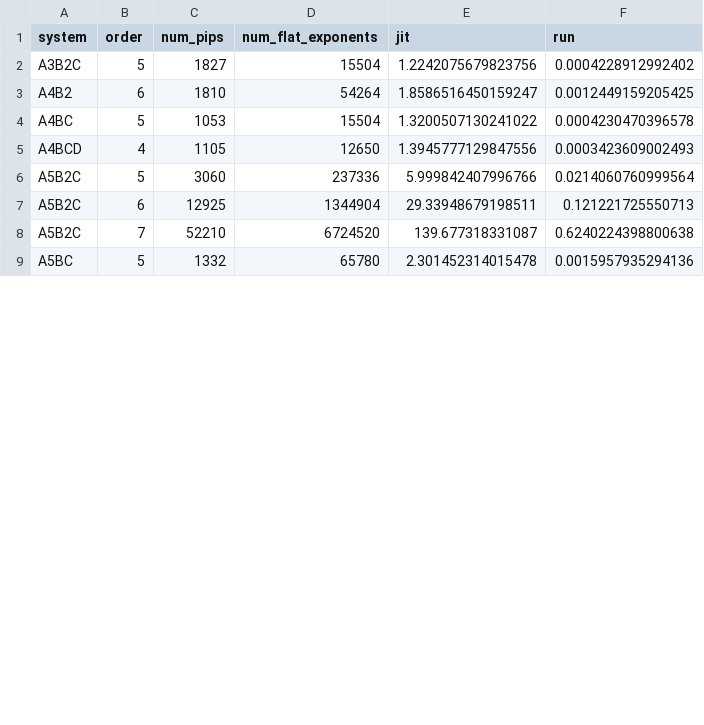
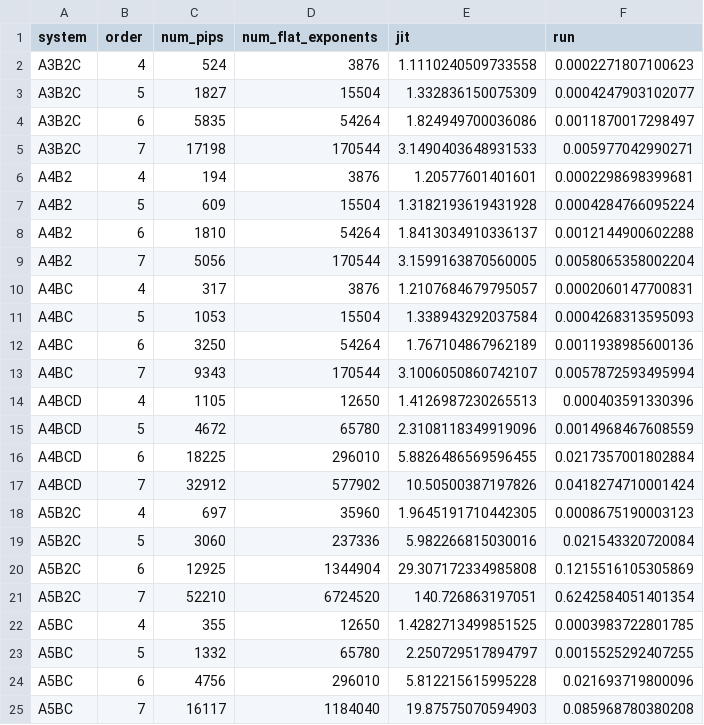
Before and after one commit to CQPES/JaxPIP, a CSV file: bench/E5-2643-v3/huge-set-bench-linear.csv, drawn as a sheet; only a part is shown; the diff covers the shown part only.

```diff
--- a/bench/E5-2643-v3/huge-set-bench-linear.csv
+++ b/bench/E5-2643-v3/huge-set-bench-linear.csv
@@ -1,9 +1,25 @@
 system,order,num_pips,num_flat_exponents,jit,run
-A3B2C,5,1827,15504,1.2242075679823756,0.0004228912992402
-A4B2,6,1810,54264,1.8586516450159247,0.0012449159205425
-A4BC,5,1053,15504,1.3200507130241022,0.0004230470396578
-A4BCD,4,1105,12650,1.3945777129847556,0.0003423609002493
-A5B2C,5,3060,237336,5.999842407996766,0.0214060760999564
-A5B2C,6,12925,1344904,29.33948679198511,0.121221725550713
-A5B2C,7,52210,6724520,139.677318331087,0.6240224398800638
-A5BC,5,1332,65780,2.301452314015478,0.0015957935294136
+A3B2C,4,524,3876,1.1110240509733558,0.0002271807100623
+A3B2C,5,1827,15504,1.332836150075309,0.0004247903102077
+A3B2C,6,5835,54264,1.824949700036086,0.0011870017298497
+A3B2C,7,17198,170544,3.1490403648931533,0.005977042990271
+A4B2,4,194,3876,1.20577601401601,0.0002298698399681
+A4B2,5,609,15504,1.3182193619431928,0.0004284766095224
+A4B2,6,1810,54264,1.8413034910336137,0.0012144900602288
+A4B2,7,5056,170544,3.1599163870560005,0.0058065358002204
+A4BC,4,317,3876,1.2107684679795057,0.0002060147700831
+A4BC,5,1053,15504,1.338943292037584,0.0004268313595093
+A4BC,6,3250,54264,1.767104867962189,0.0011938985600136
+A4BC,7,9343,170544,3.1006050860742107,0.0057872593495994
+A4BCD,4,1105,12650,1.4126987230265513,0.000403591330396
+A4BCD,5,4672,65780,2.3108118349919096,0.0014968467608559
+A4BCD,6,18225,296010,5.8826486569596455,0.0217357001802884
+A4BCD,7,32912,577902,10.50500387197826,0.0418274710001424
+A5B2C,4,697,35960,1.9645191710442305,0.0008675190003123
+A5B2C,5,3060,237336,5.982266815030016,0.021543320720084
+A5B2C,6,12925,1344904,29.307172334985808,0.1215516105305869
+A5B2C,7,52210,6724520,140.726863197051,0.6242584051401354
+A5BC,4,355,12650,1.4282713499851525,0.0003983722801785
+A5BC,5,1332,65780,2.250729517894797,0.0015525292407255
+A5BC,6,4756,296010,5.812215615995228,0.021693719800096
+A5BC,7,16117,1184040,19.87575070594903,0.085968780380208
```
Also changed, not shown: 2 added rows and 2 edited cells elsewhere in this file, bench/13900KF/huge-set-bench-linear.csv, bench/6336Y/huge-set-bench-linear.csv, 11 other files.
